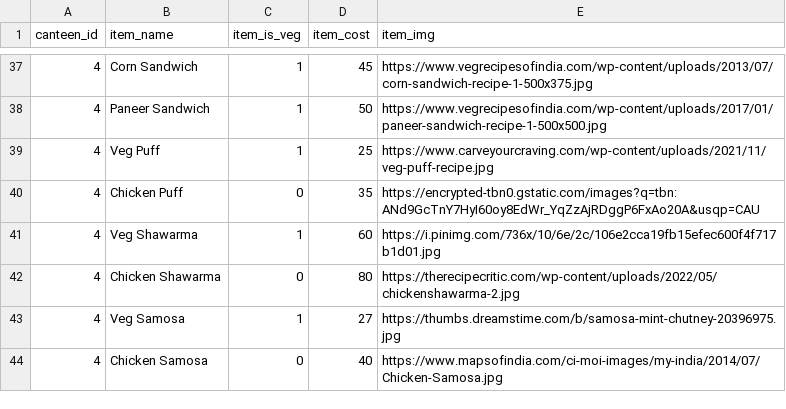
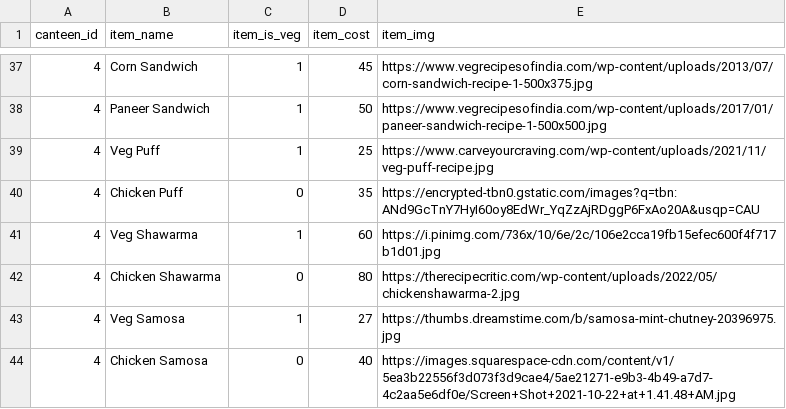
Before and after one commit to iss23-hackathon-team14/IIITEats, a CSV file: config/menu.csv, drawn as a sheet; only a part is shown, gaps mark what is left out.

```diff
--- a/config/menu.csv
+++ b/config/menu.csv
@@ -43,2 +43,2 @@ canteen_id,item_name,item_is_veg,item_cost,item_img
 4,Veg Samosa,1,27,https://thumbs.dreamstime.com/b/samosa-mint-chutney-20396975.jpg
-4,Chicken Samosa,0,40,https://www.mapsofindia.com/ci-moi-images/my-india/2014/07/Chicken-Samosa.jpg
+4,Chicken Samosa,0,40,https://images.squarespace-cdn.com/content/v1/5ea3b22556f3d073f3d9cae4/5ae21271-e9b3-4b49-a7d7-4c2aa5e6df0e/Screen+Shot+2021-10-22+at+1.41.48+AM.jpg
```
Also changed, not shown: 2 other files.
